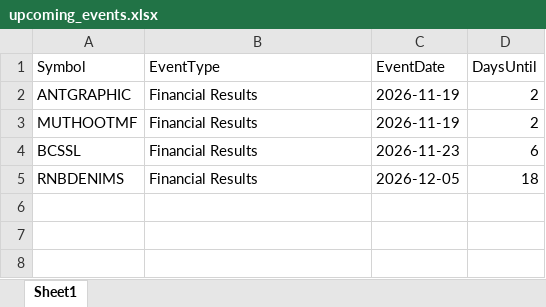
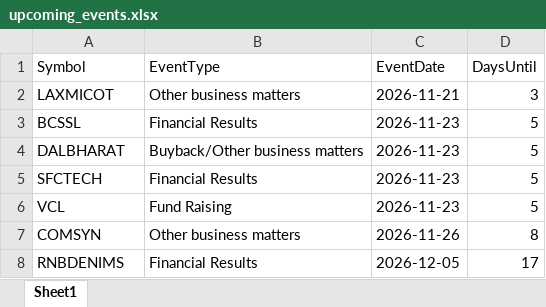
Before and after one commit to drimtiyazkhan/project-shadow, an Excel workbook: data/upcoming_events.xlsx, sheet Sheet1, drawn as a sheet; values as stored, in another font and other column widths than the file's, no borders; removed rows and columns are numbered as before the commit, all else as after; the diff names each change by its address in the sheet, - before the commit and + after, or states it on an @@ line.

```diff
--- a/data/upcoming_events.xlsx (sheet Sheet1)
+++ b/data/upcoming_events.xlsx (sheet Sheet1)
-row 2: ANTGRAPHIC | Financial Results | 2026-11-19 | 2
-row 3: MUTHOOTMF | Financial Results | 2026-11-19 | 2
+row 2: LAXMICOT | Other business matters | 2026-11-21 | 3
-D3 (DaysUntil): 6
+D3 (DaysUntil): 5
+row 4: DALBHARAT | Buyback/Other business matters | 2026-11-23 | 5
+row 5: SFCTECH | Financial Results | 2026-11-23 | 5
+row 6: VCL | Fund Raising | 2026-11-23 | 5
+row 7: COMSYN | Other business matters | 2026-11-26 | 8
-D8 (DaysUntil): 18
+D8 (DaysUntil): 17
```
Also changed, not shown: data/signal_backtest.xlsx, data/watchlist_2026.xlsx.
